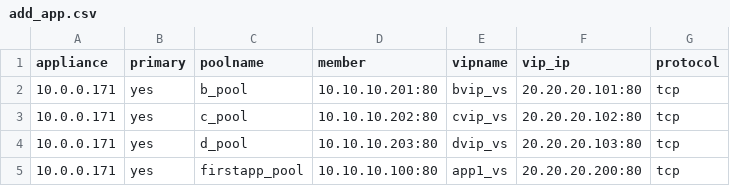
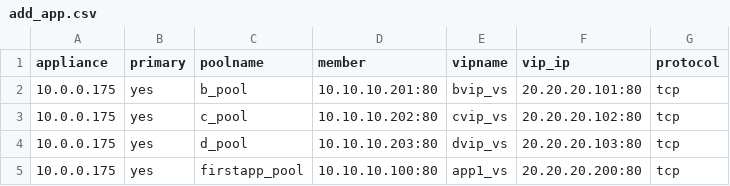
Before and after one commit to mlowcher61/F5-Ansible, a CSV file: files/add_app.csv, drawn as a sheet.

```diff
--- a/files/add_app.csv
+++ b/files/add_app.csv
@@ -1,5 +1,5 @@
 appliance,primary,poolname,member,vipname,vip_ip,protocol
-10.0.0.171,yes,b_pool,10.10.10.201:80,bvip_vs,20.20.20.101:80,tcp
-10.0.0.171,yes,c_pool,10.10.10.202:80,cvip_vs,20.20.20.102:80,tcp
-10.0.0.171,yes,d_pool,10.10.10.203:80,dvip_vs,20.20.20.103:80,tcp
-10.0.0.171,yes,firstapp_pool,10.10.10.100:80,app1_vs,20.20.20.200:80,tcp
+10.0.0.175,yes,b_pool,10.10.10.201:80,bvip_vs,20.20.20.101:80,tcp
+10.0.0.175,yes,c_pool,10.10.10.202:80,cvip_vs,20.20.20.102:80,tcp
+10.0.0.175,yes,d_pool,10.10.10.203:80,dvip_vs,20.20.20.103:80,tcp
+10.0.0.175,yes,firstapp_pool,10.10.10.100:80,app1_vs,20.20.20.200:80,tcp
```
Also changed, not shown: files/f5_standalone.csv, 46 other files.
